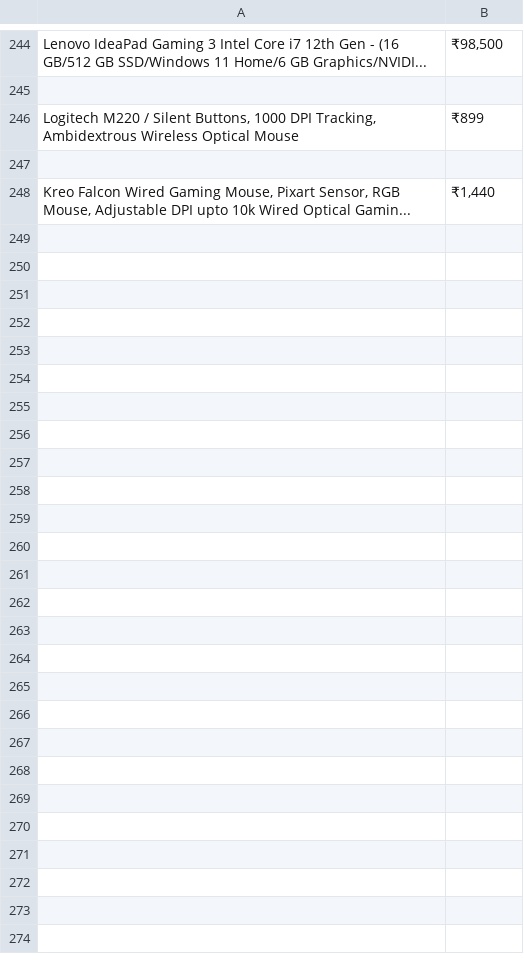
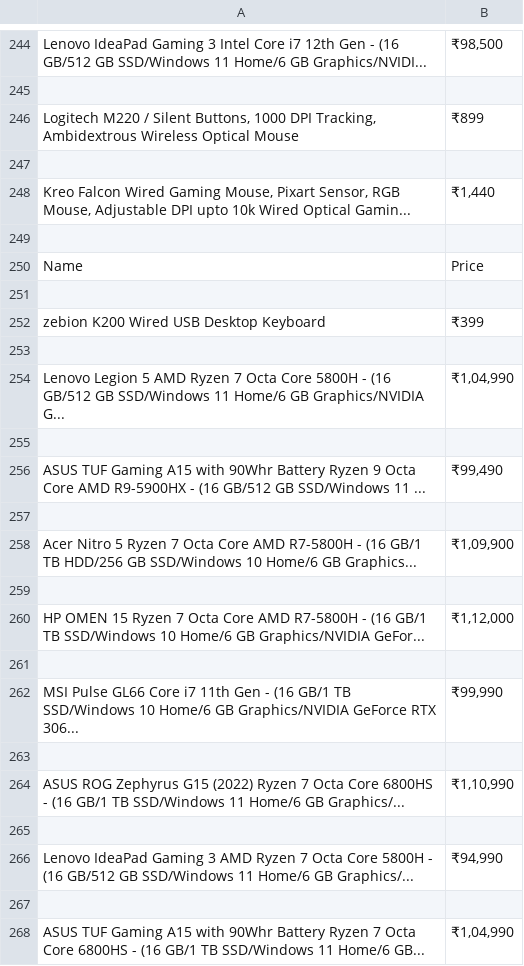
Before and after one commit to HiraishKumar/jupyter, a CSV file: Web_sca/output.csv, drawn as a sheet; only a part is shown, gaps mark what is left out; the diff covers the shown part only; the diff names each change by its address in the sheet, - before the commit and + after, or states it on an @@ line.

Commit message:
new crape

```diff
--- a/Web_sca/output.csv
+++ b/Web_sca/output.csv
+row 249: (empty)
+row 250: Name | Price
+row 251: (empty)
+row 252: zebion K200 Wired USB Desktop Keyboard | ₹399
+row 253: (empty)
+row 254: Lenovo Legion 5 AMD Ryzen 7 Octa Core 5800H - (16 GB/512 GB SSD/Windows 11 Home/6 GB Graphics/NVIDIA G... | ₹1,04,990
+row 255: (empty)
+row 256: ASUS TUF Gaming A15 with 90Whr Battery Ryzen 9 Octa Core AMD R9-5900HX - (16 GB/512 GB SSD/Windows 11 ... | ₹99,490
+row 257: (empty)
+row 258: Acer Nitro 5 Ryzen 7 Octa Core AMD R7-5800H - (16 GB/1 TB HDD/256 GB SSD/Windows 10 Home/6 GB Graphics... | ₹1,09,900
+row 259: (empty)
+row 260: HP OMEN 15 Ryzen 7 Octa Core AMD R7-5800H - (16 GB/1 TB SSD/Windows 10 Home/6 GB Graphics/NVIDIA GeFor... | ₹1,12,000
+row 261: (empty)
+row 262: MSI Pulse GL66 Core i7 11th Gen - (16 GB/1 TB SSD/Windows 10 Home/6 GB Graphics/NVIDIA GeForce RTX 306... | ₹99,990
+row 263: (empty)
+row 264: ASUS ROG Zephyrus G15 (2022) Ryzen 7 Octa Core 6800HS - (16 GB/1 TB SSD/Windows 11 Home/6 GB Graphics/... | ₹1,10,990
+row 265: (empty)
+row 266: Lenovo IdeaPad Gaming 3 AMD Ryzen 7 Octa Core 5800H - (16 GB/512 GB SSD/Windows 11 Home/6 GB Graphics/... | ₹94,990
+row 267: (empty)
+row 268: ASUS TUF Gaming A15 with 90Whr Battery Ryzen 7 Octa Core 6800HS - (16 GB/1 TB SSD/Windows 11 Home/6 GB... | ₹1,04,990
```
Also changed, not shown: 80 added rows elsewhere in this file.
